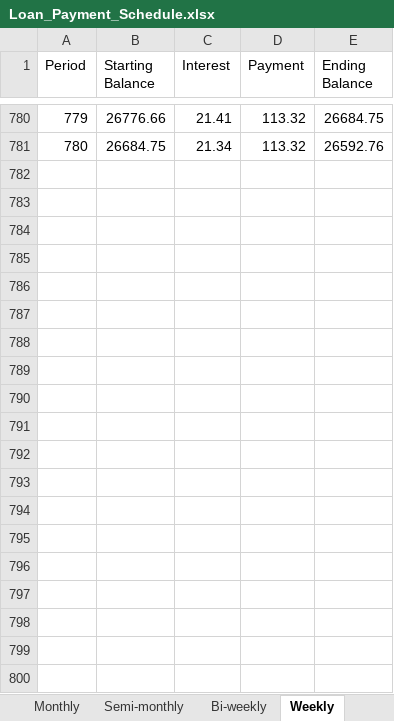
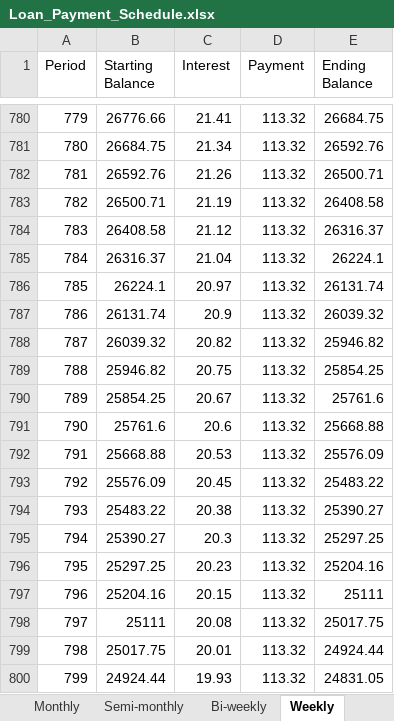
Before and after one commit to ShonVaksman/FINE3300-2025-A2, an Excel workbook: Loan_Payment_Schedule.xlsx, sheet Weekly, drawn as a sheet; only a part is shown, gaps mark what is left out; values as stored, in another font and other column widths than the file's, no borders; the diff covers the shown part only; the diff names each change by its address in the sheet, - before the commit and + after, or states it on an @@ line.

```diff
--- a/Loan_Payment_Schedule.xlsx (sheet Weekly)
+++ b/Loan_Payment_Schedule.xlsx (sheet Weekly)
+row 782: 781 | 26592.76 | 21.26 | 113.32 | 26500.71
+row 783: 782 | 26500.71 | 21.19 | 113.32 | 26408.58
+row 784: 783 | 26408.58 | 21.12 | 113.32 | 26316.37
+row 785: 784 | 26316.37 | 21.04 | 113.32 | 26224.1
+row 786: 785 | 26224.1 | 20.97 | 113.32 | 26131.74
+row 787: 786 | 26131.74 | 20.9 | 113.32 | 26039.32
+row 788: 787 | 26039.32 | 20.82 | 113.32 | 25946.82
+row 789: 788 | 25946.82 | 20.75 | 113.32 | 25854.25
+row 790: 789 | 25854.25 | 20.67 | 113.32 | 25761.6
+row 791: 790 | 25761.6 | 20.6 | 113.32 | 25668.88
+row 792: 791 | 25668.88 | 20.53 | 113.32 | 25576.09
+row 793: 792 | 25576.09 | 20.45 | 113.32 | 25483.22
+row 794: 793 | 25483.22 | 20.38 | 113.32 | 25390.27
+row 795: 794 | 25390.27 | 20.3 | 113.32 | 25297.25
+row 796: 795 | 25297.25 | 20.23 | 113.32 | 25204.16
+row 797: 796 | 25204.16 | 20.15 | 113.32 | 25111
+row 798: 797 | 25111 | 20.08 | 113.32 | 25017.75
+row 799: 798 | 25017.75 | 20.01 | 113.32 | 24924.44
+row 800: 799 | 24924.44 | 19.93 | 113.32 | 24831.05
```
Also changed, not shown: 241 added rows elsewhere in this sheet, sheet Rapid Weekly, sheet Bi-weekly, sheet Semi-monthly, sheet Rapid Bi-weekly, sheet Monthly.
